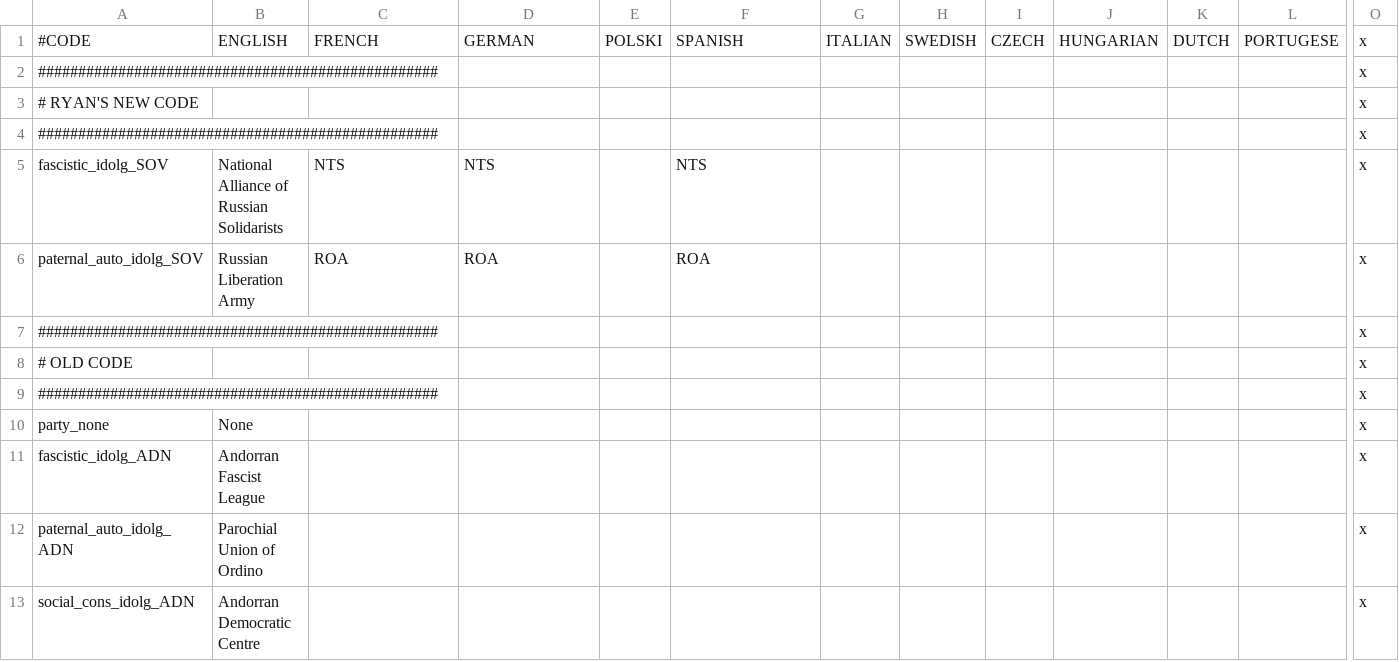
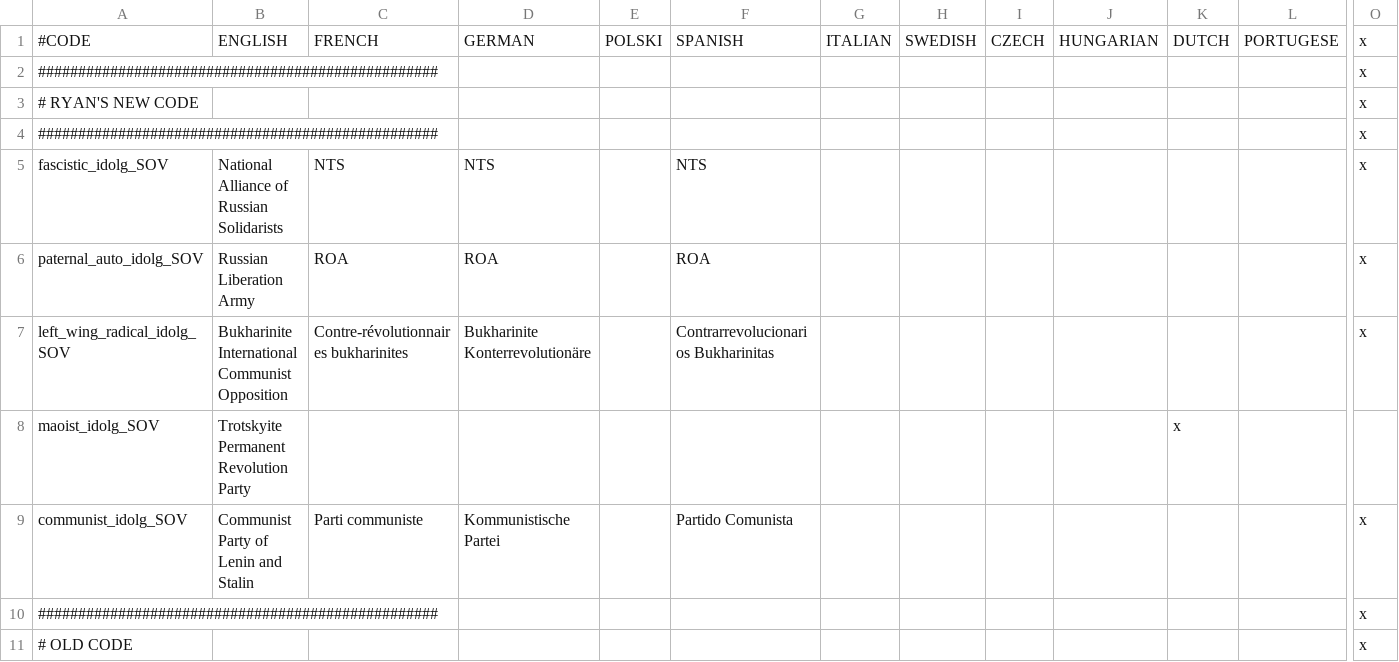
Before and after one commit to koltoast/Complete-Edition-PLUS, a CSV file: localisation/Parties.csv, drawn as a sheet; only a part is shown, gaps mark what is left out; the shorter side is filled out with more unchanged rows; rows hold the shown columns only; the diff covers the shown part only; the diff names each change by its address in the sheet, - before the commit and + after, or states it on an @@ line.

Commit message:
Some updated loc, also changed up national_ideas, combined code from Parties.csv to include new stuff added in earlier push by Rosh

```diff
--- a/localisation/Parties.csv
+++ b/localisation/Parties.csv
+row 7: left_wing_radical_idolg_SOV | Bukharinite International Communist Opposition | Contre-révolutionnaires bukharinites | Bukharinite Konterrevolutionäre |  | Contrarrevolucionarios Bukharinitas |  |  |  |  |  |  | x
+row 8: maoist_idolg_SOV | Trotskyite Permanent Revolution Party |  |  |  |  |  |  |  |  | x
+row 9: communist_idolg_SOV | Communist Party of Lenin and Stalin | Parti communiste | Kommunistische Partei |  | Partido Comunista |  |  |  |  |  |  | x
```
Also changed, not shown: 9 added rows and 12 removed rows elsewhere in this file, localisation/Ryan_Loc.csv, 3 other files.
